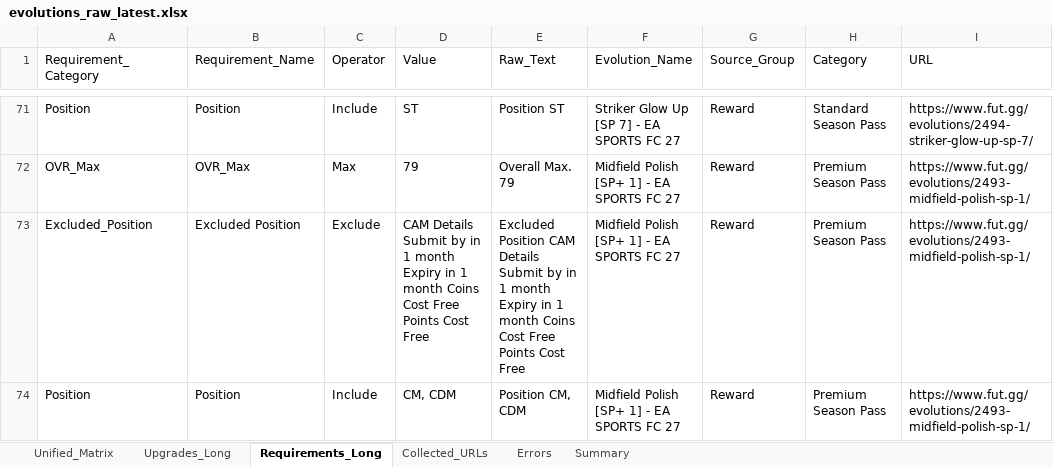
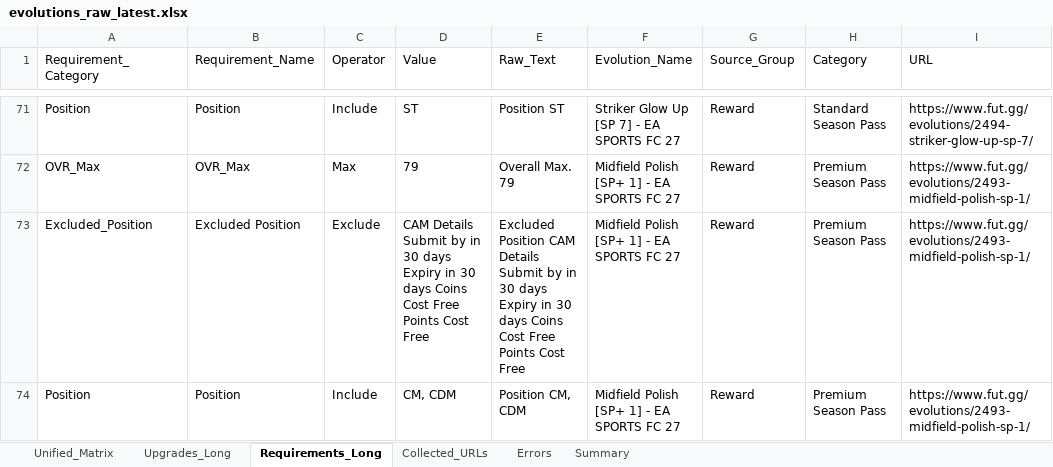
Before and after one commit to lemora87/futgg-objective-crawler, an Excel workbook: latest/evolutions_raw_latest.xlsx, sheet Requirements_Long, drawn as a sheet; only a part is shown, gaps mark what is left out; values as stored, in another font and other column widths than the file's, no borders; the diff names each change by its address in the sheet, - before the commit and + after, or states it on an @@ line.

```diff
--- a/latest/evolutions_raw_latest.xlsx (sheet Requirements_Long)
+++ b/latest/evolutions_raw_latest.xlsx (sheet Requirements_Long)
-D73 (Value): …by in 1 month Expiry in 1 month Coins Cost…
+D73 (Value): …by in 30 days Expiry in 30 days Coins Cost…
-E73 (Raw_Text): …by in 1 month Expiry in 1 month Coins Cost…
+E73 (Raw_Text): …by in 30 days Expiry in 30 days Coins Cost…
```
Also changed, not shown: sheet Unified_Matrix, sheet Collected_URLs, sheet Summary, latest/evolutions_analysis_latest.xlsx.
